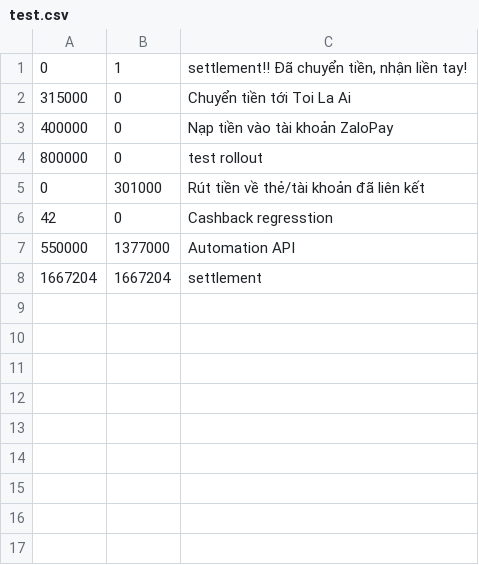
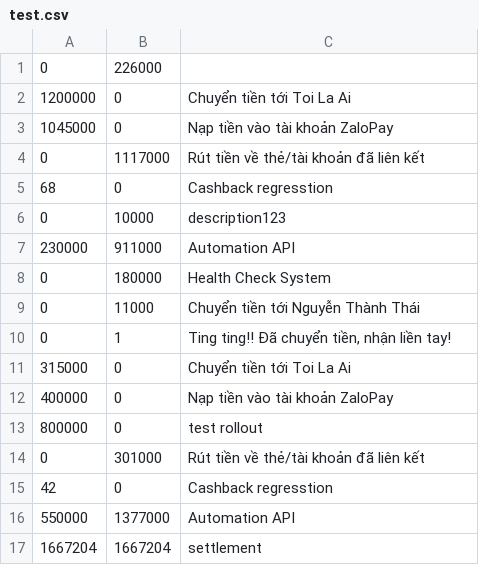
Before and after one commit to vi3tnguyen/300CodeThieuNhi, a CSV file: Beginner/test.csv, drawn as a sheet.

```diff
--- a/Beginner/test.csv
+++ b/Beginner/test.csv
@@ -1,2 +1,11 @@
-"0","1","settlement!! Đã chuyển tiền, nhận liền tay!"
+"0","226000",""
+"1200000","0","Chuyển tiền tới Toi La Ai"
+"1045000","0","Nạp tiền vào tài khoản ZaloPay"
+"0","1117000","Rút tiền về thẻ/tài khoản đã liên kết"
+"68","0","Cashback regresstion"
+"0","10000","description123"
+"230000","911000","Automation API"
+"0","180000","Health Check System"
+"0","11000","Chuyển tiền tới Nguyễn Thành Thái"
+"0","1","Ting ting!! Đã chuyển tiền, nhận liền tay!"
 "315000","0","Chuyển tiền tới Toi La Ai"
```
Also changed, not shown: 7 other files.
